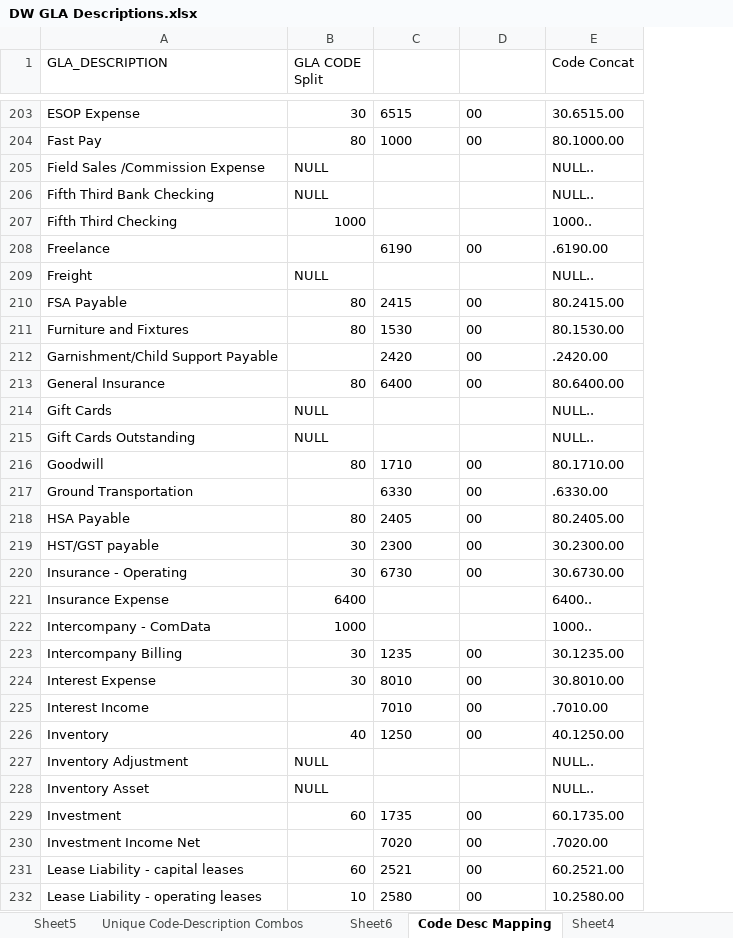
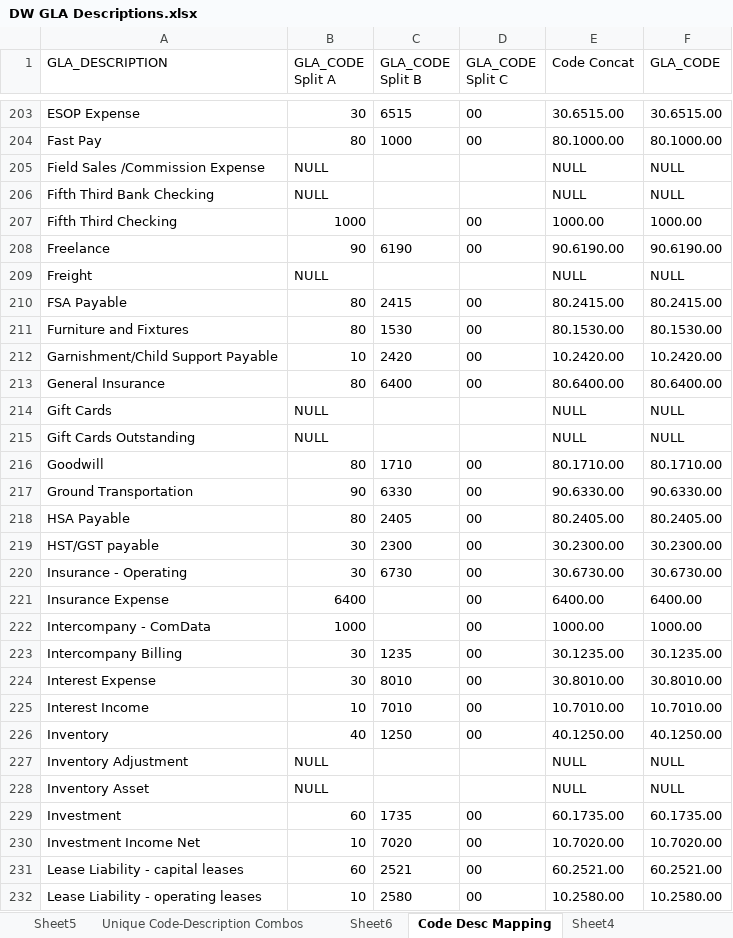
Before and after one commit to heiditoewsovare/dps_etl_pipeline, an Excel workbook: other data files/DW GLA Descriptions.xlsx, sheet Code Desc Mapping, drawn as a sheet; only a part is shown, gaps mark what is left out; values as stored, in another font and other column widths than the file's, no borders; conditional formats not drawn; the diff covers the shown part only; the diff names each change by its address in the sheet, - before the commit and + after, or states it on an @@ line.

```diff
--- a/other data files/DW GLA Descriptions.xlsx (sheet Code Desc Mapping)
+++ b/other data files/DW GLA Descriptions.xlsx (sheet Code Desc Mapping)
+column F (GLA_CODE), rows 203-232: 30.6515.00 | 80.1000.00 | NULL | NULL | 1000.00 | 90.6190.00 | NULL | 80.2415.00 | 80.1530.00 | 10.2420.00 | 80.6400.00 | NULL | NULL | 80.1710.00 | 90.6330.00 | 80.2405.00 | 30.2300.00 | 30.6730.00 | 6400.00 | 1000.00 | 30.1235.00 | 30.8010.00 | 10.7010.00 | 40.1250.00 | NULL | NULL | 60.1735.00 | 10.7020.00 | 60.2521.00 | 10.2580.00
-B1: GLA CODE Split
+B1: GLA_CODE Split A
-C1: (empty)
+C1: GLA_CODE Split B
-D1: (empty)
+D1: GLA_CODE Split C
-E205:E206 (Code Concat): NULL..
+E205:E206 (Code Concat): NULL
-D207 (GLA_CODE Split C): (empty)
+D207 (GLA_CODE Split C): 00
-E207 (Code Concat): 1000..
+E207 (Code Concat): 1000.00
-B208 (GLA_CODE Split A): (empty)
+B208 (GLA_CODE Split A): 90
-E208 (Code Concat): .6190.00
+E208 (Code Concat): 90.6190.00
-E209 (Code Concat): NULL..
+E209 (Code Concat): NULL
-B212 (GLA_CODE Split A): (empty)
+B212 (GLA_CODE Split A): 10
-E212 (Code Concat): .2420.00
+E212 (Code Concat): 10.2420.00
-E214:E215 (Code Concat): NULL..
+E214:E215 (Code Concat): NULL
-B217 (GLA_CODE Split A): (empty)
+B217 (GLA_CODE Split A): 90
-E217 (Code Concat): .6330.00
+E217 (Code Concat): 90.6330.00
-D221:D222 (GLA_CODE Split C): (empty)
+D221:D222 (GLA_CODE Split C): 00
-E221 (Code Concat): 6400..
+E221 (Code Concat): 6400.00
-E222 (Code Concat): 1000..
+E222 (Code Concat): 1000.00
-B225 (GLA_CODE Split A): (empty)
+B225 (GLA_CODE Split A): 10
-E225 (Code Concat): .7010.00
+E225 (Code Concat): 10.7010.00
-E227:E228 (Code Concat): NULL..
+E227:E228 (Code Concat): NULL
-B230 (GLA_CODE Split A): (empty)
+B230 (GLA_CODE Split A): 10
-E230 (Code Concat): .7020.00
+E230 (Code Concat): 10.7020.00
```
Also changed, not shown: 1 added row, 1 removed row and 191 edited cells elsewhere in this sheet, formulas that keep their value, other data files/Field Mappings from DPS.xlsx.
